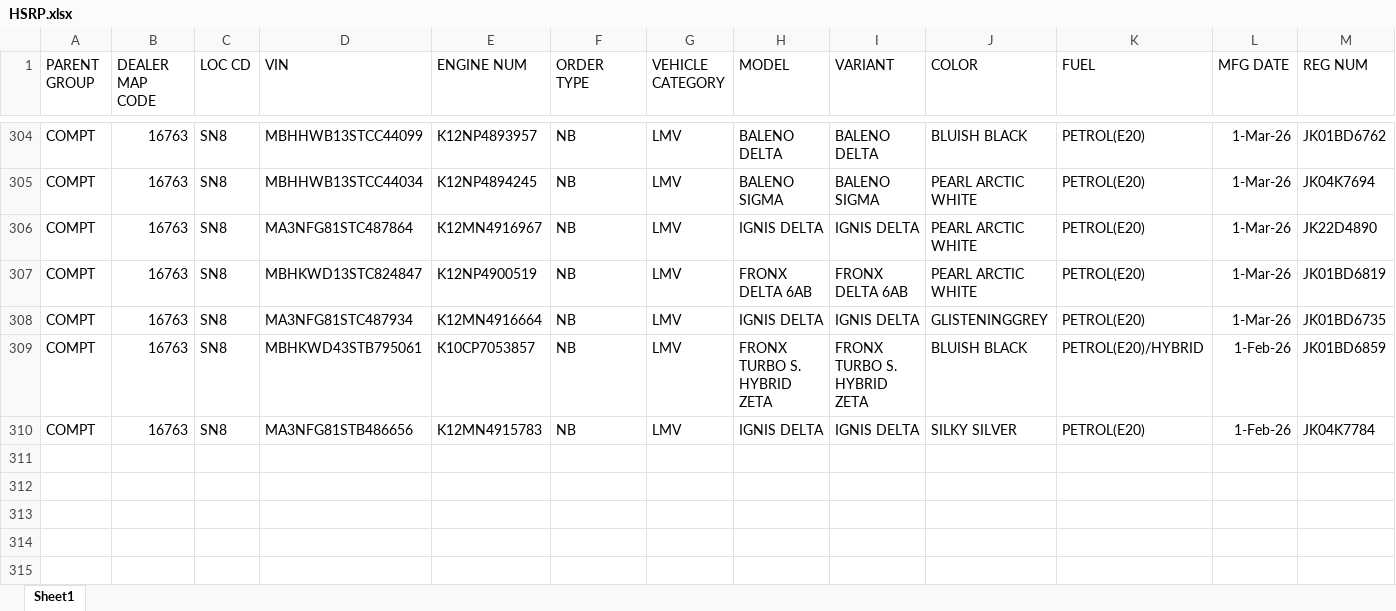
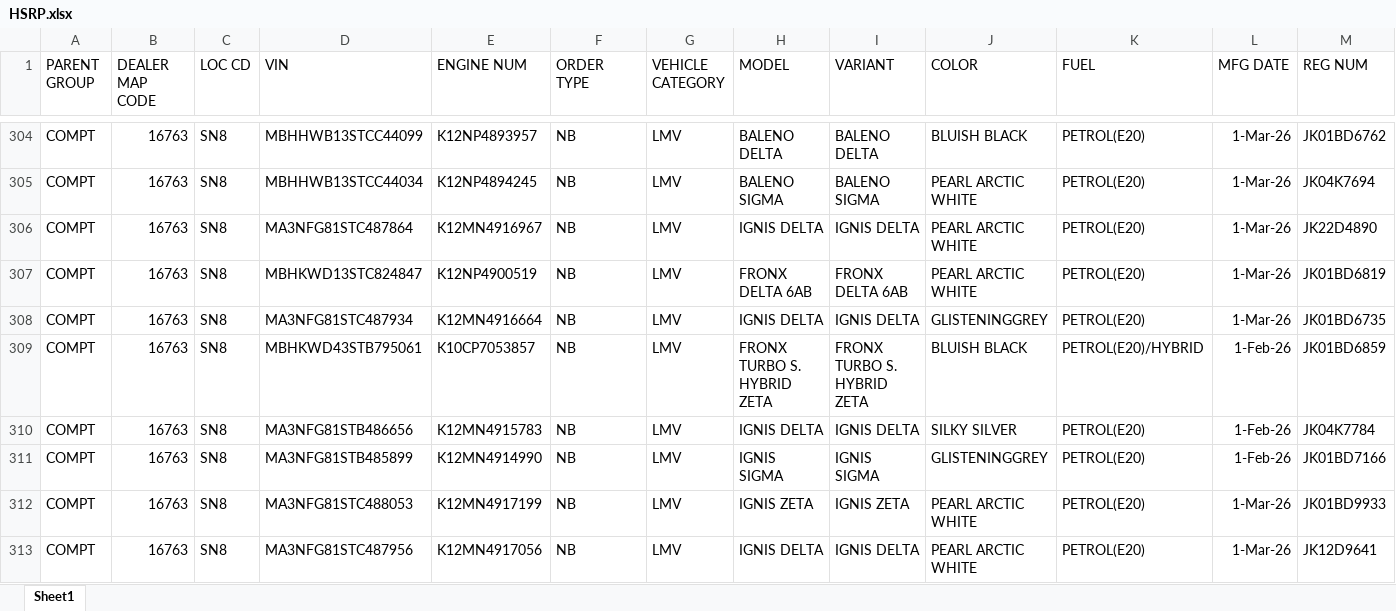
Before and after one commit to adilahmadsofi-ck/Documents, an Excel workbook: HSRP.xlsx, sheet Sheet1, drawn as a sheet; only a part is shown, gaps mark what is left out; values as stored, in another font and other column widths than the file's, no borders; conditional formats and table styles not drawn; rows hold the shown columns only; the diff names each change by its address in the sheet, - before the commit and + after, or states it on an @@ line.

```diff
--- a/HSRP.xlsx (sheet Sheet1)
+++ b/HSRP.xlsx (sheet Sheet1)
+row 311: COMPT | 16763 | SN8 | MA3NFG81STB485899 | K12MN4914990 | NB | LMV | IGNIS SIGMA | IGNIS SIGMA | GLISTENINGGREY | PETROL(E20) | 1-Feb-26 | JK01BD7166
+row 312: COMPT | 16763 | SN8 | MA3NFG81STC488053 | K12MN4917199 | NB | LMV | IGNIS ZETA | IGNIS ZETA | PEARL ARCTIC WHITE | PETROL(E20) | 1-Mar-26 | JK01BD9933
+row 313: COMPT | 16763 | SN8 | MA3NFG81STC487956 | K12MN4917056 | NB | LMV | IGNIS DELTA | IGNIS DELTA | PEARL ARCTIC WHITE | PETROL(E20) | 1-Mar-26 | JK12D9641
```
Also changed, not shown: RTO AMOUNT CALCULATOR.xlsx, RegistrationsFile.xlsx, 1 other file.
